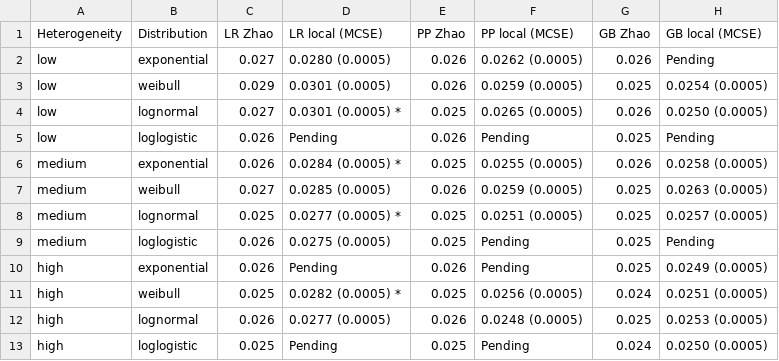
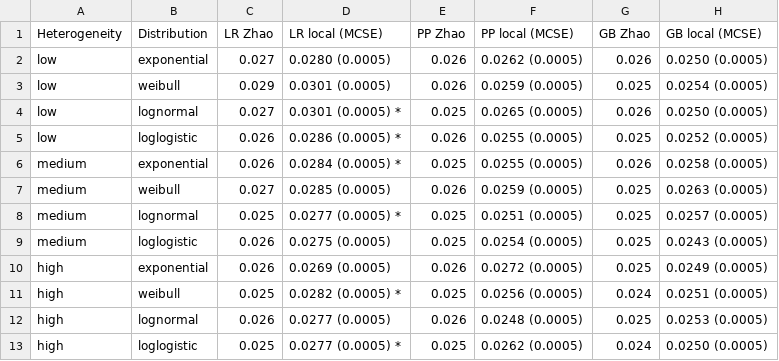
Before and after one commit to muschellij2/recurSurvTests, a CSV file: docs/jss-manuscript/zhao-table2.csv, drawn as a sheet.

```diff
--- a/docs/jss-manuscript/zhao-table2.csv
+++ b/docs/jss-manuscript/zhao-table2.csv
@@ -1,6 +1,6 @@
 "Heterogeneity","Distribution","LR Zhao","LR local (MCSE)","PP Zhao","PP local (MCSE)","GB Zhao","GB local (MCSE)"
-"low","exponential","0.027","0.0280 (0.0005)","0.026","0.0262 (0.0005)","0.026","Pending"
+"low","exponential","0.027","0.0280 (0.0005)","0.026","0.0262 (0.0005)","0.026","0.0250 (0.0005)"
 "low","weibull","0.029","0.0301 (0.0005)","0.026","0.0259 (0.0005)","0.025","0.0254 (0.0005)"
 "low","lognormal","0.027","0.0301 (0.0005) *","0.025","0.0265 (0.0005)","0.026","0.0250 (0.0005)"
-"low","loglogistic","0.026","Pending","0.026","Pending","0.025","Pending"
+"low","loglogistic","0.026","0.0286 (0.0005) *","0.026","0.0255 (0.0005)","0.025","0.0252 (0.0005)"
 "medium","exponential","0.026","0.0284 (0.0005) *","0.025","0.0255 (0.0005)","0.026","0.0258 (0.0005)"
@@ -8,6 +8,6 @@
 "medium","lognormal","0.025","0.0277 (0.0005) *","0.025","0.0251 (0.0005)","0.025","0.0257 (0.0005)"
-"medium","loglogistic","0.026","0.0275 (0.0005)","0.025","Pending","0.025","Pending"
-"high","exponential","0.026","Pending","0.026","Pending","0.025","0.0249 (0.0005)"
+"medium","loglogistic","0.026","0.0275 (0.0005)","0.025","0.0254 (0.0005)","0.025","0.0243 (0.0005)"
+"high","exponential","0.026","0.0269 (0.0005)","0.026","0.0272 (0.0005)","0.025","0.0249 (0.0005)"
 "high","weibull","0.025","0.0282 (0.0005) *","0.025","0.0256 (0.0005)","0.024","0.0251 (0.0005)"
 "high","lognormal","0.026","0.0277 (0.0005)","0.026","0.0248 (0.0005)","0.025","0.0253 (0.0005)"
-"high","loglogistic","0.025","Pending","0.025","Pending","0.024","0.0250 (0.0005)"
+"high","loglogistic","0.025","0.0277 (0.0005) *","0.025","0.0262 (0.0005)","0.024","0.0250 (0.0005)"
```
Also changed, not shown: docs/jss-manuscript/_internal/zhao-comparison.csv, docs/jss-manuscript/_internal/zhao-input-manifest.csv, 39 other files.
